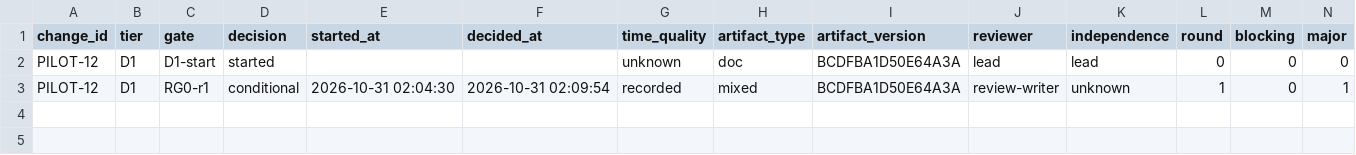
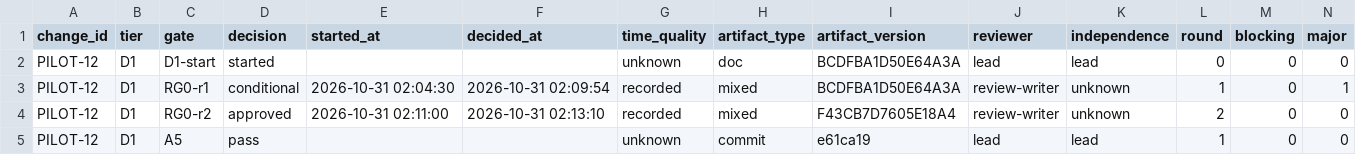
Before and after one commit to wu908/topicai, a CSV file: docs/reviews/pilot-log-pilot12-2026-10-31.csv, drawn as a sheet; only a part is shown; rows hold the shown columns only; the diff names each change by its address in the sheet, - before the commit and + after, or states it on an @@ line.

Commit message:
docs(pilot12): A5 evidence + RG0 r2 approve report + log

```diff
--- a/docs/reviews/pilot-log-pilot12-2026-10-31.csv
+++ b/docs/reviews/pilot-log-pilot12-2026-10-31.csv
+row 4: PILOT-12 | D1 | RG0-r2 | approved | 2026-10-31 02:11:00 | 2026-10-31 02:13:10 | recorded | mixed | F43CB7D7605E18A4 | review-writer | unknown | 2 | 0 | 0
+row 5: PILOT-12 | D1 | A5 | pass |  |  | unknown | commit | e61ca19 | lead | lead | 1 | 0 | 0
```
Also changed, not shown: 2 other files.
